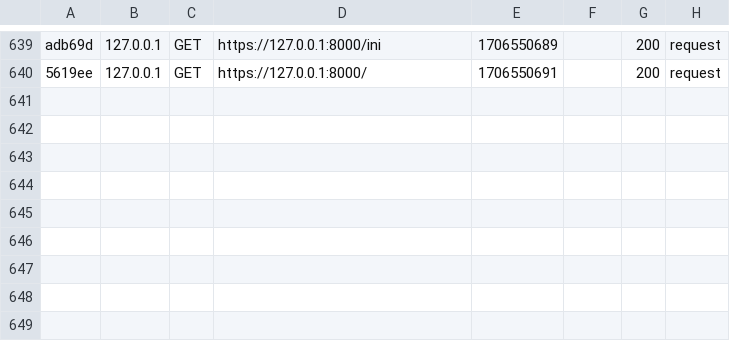
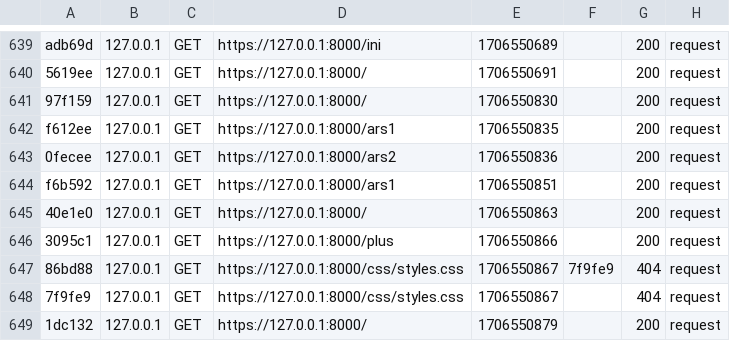
Before and after one commit to ammdh/SAE.104, a CSV file: var/cache/dev/profiler/index.csv, drawn as a sheet; only a part is shown, gaps mark what is left out; the diff names each change by its address in the sheet, - before the commit and + after, or states it on an @@ line.

```diff
--- a/var/cache/dev/profiler/index.csv
+++ b/var/cache/dev/profiler/index.csv
+row 641: 97f159 | 127.0.0.1 | GET | https://127.0.0.1:8000/ | 1706550830 |  | 200 | request
+row 642: f612ee | 127.0.0.1 | GET | https://127.0.0.1:8000/ars1 | 1706550835 |  | 200 | request
+row 643: 0fecee | 127.0.0.1 | GET | https://127.0.0.1:8000/ars2 | 1706550836 |  | 200 | request
+row 644: f6b592 | 127.0.0.1 | GET | https://127.0.0.1:8000/ars1 | 1706550851 |  | 200 | request
+row 645: 40e1e0 | 127.0.0.1 | GET | https://127.0.0.1:8000/ | 1706550863 |  | 200 | request
+row 646: 3095c1 | 127.0.0.1 | GET | https://127.0.0.1:8000/plus | 1706550866 |  | 200 | request
+row 647: 86bd88 | 127.0.0.1 | GET | https://127.0.0.1:8000/css/styles.css | 1706550867 | 7f9fe9 | 404 | request
+row 648: 7f9fe9 | 127.0.0.1 | GET | https://127.0.0.1:8000/css/styles.css | 1706550867 |  | 404 | request
+row 649: 1dc132 | 127.0.0.1 | GET | https://127.0.0.1:8000/ | 1706550879 |  | 200 | request
```
Also changed, not shown: 10 other files.
